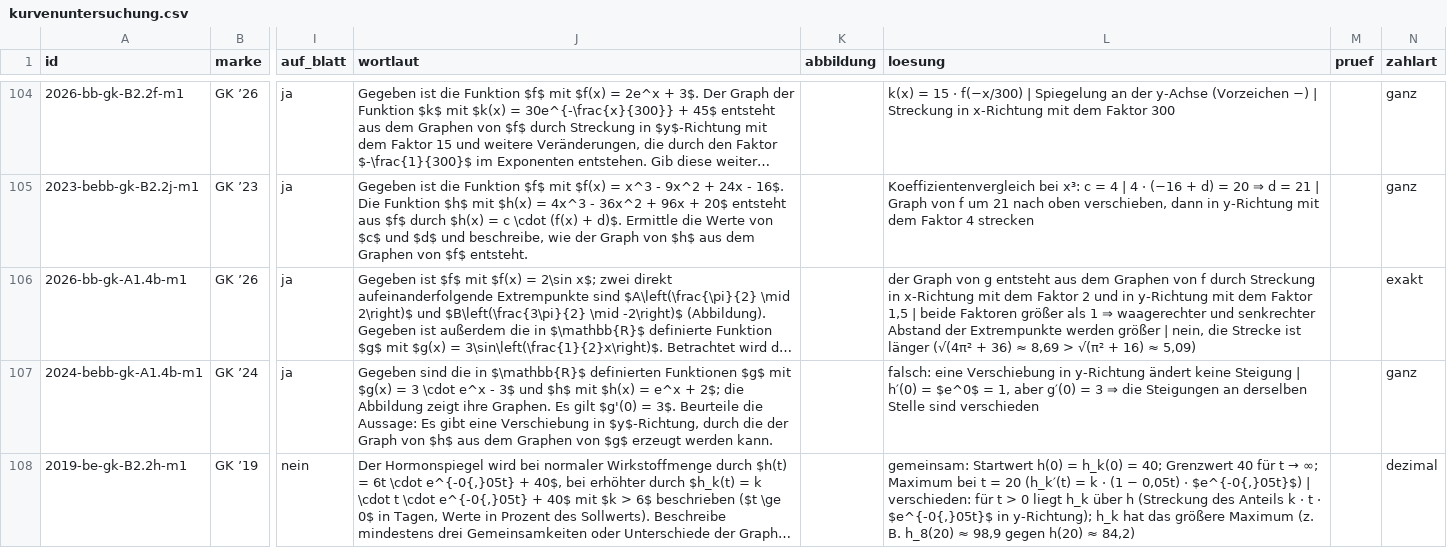
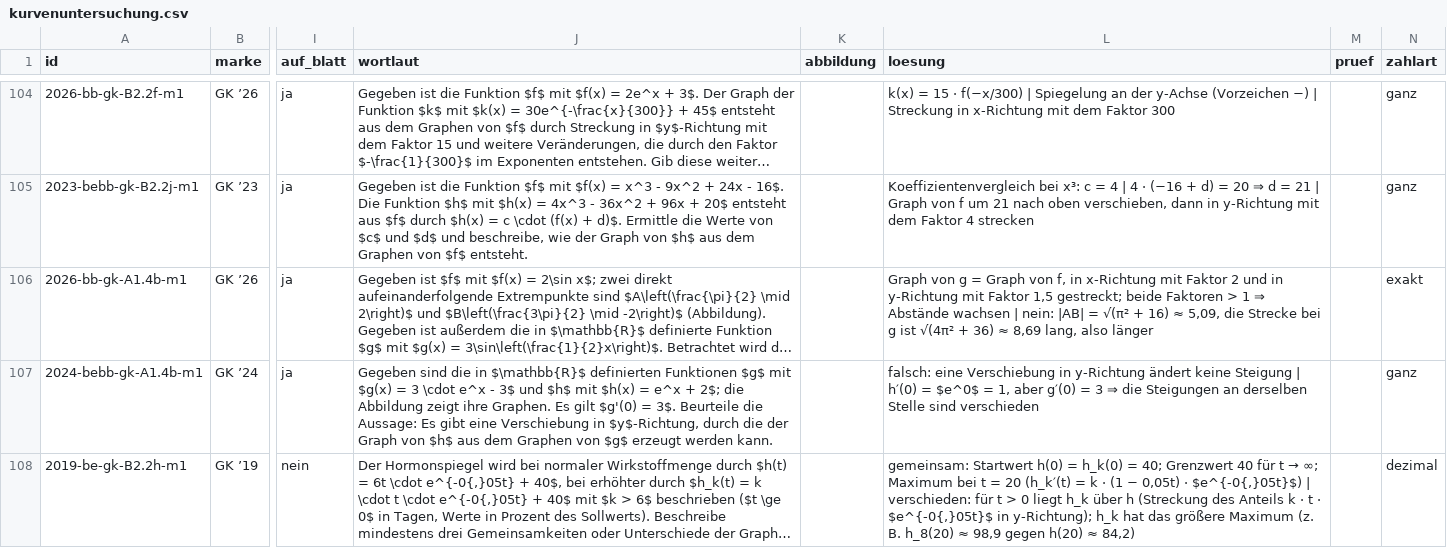
Before and after one commit to hz-0801/mathe-nachhilfe, a CSV file: abitur/mehr-abi-gk/kurvenuntersuchung.csv, drawn as a sheet; only a part is shown, gaps mark what is left out; long unchanged cells end in …; the diff names each change by its address in the sheet, - before the commit and + after, or states it on an @@ line.

```diff
--- a/abitur/mehr-abi-gk/kurvenuntersuchung.csv
+++ b/abitur/mehr-abi-gk/kurvenuntersuchung.csv
-L106 (loesung): der Graph von g entsteht aus dem Graphen von f durch Streckung in x-Richtung mit dem Faktor 2 und in y-Richtung mit dem Faktor 1,5 | beide Faktoren größer als 1 ⇒ waagerechter und senkrechter Abstand der Extrempunkte werden größer | nein, die Strecke ist länger (√(4π² + 36) ≈ 8,69 > √(π² + 16) ≈ 5,09)
+L106 (loesung): Graph von g = Graph von f, in x-Richtung mit Faktor 2 und in y-Richtung mit Faktor 1,5 gestreckt; beide Faktoren > 1 ⇒ Abstände wachsen | nein: |AB| = √(π² + 16) ≈ 5,09, die Strecke bei g ist √(4π² + 36) ≈ 8,69 lang, also länger
```
